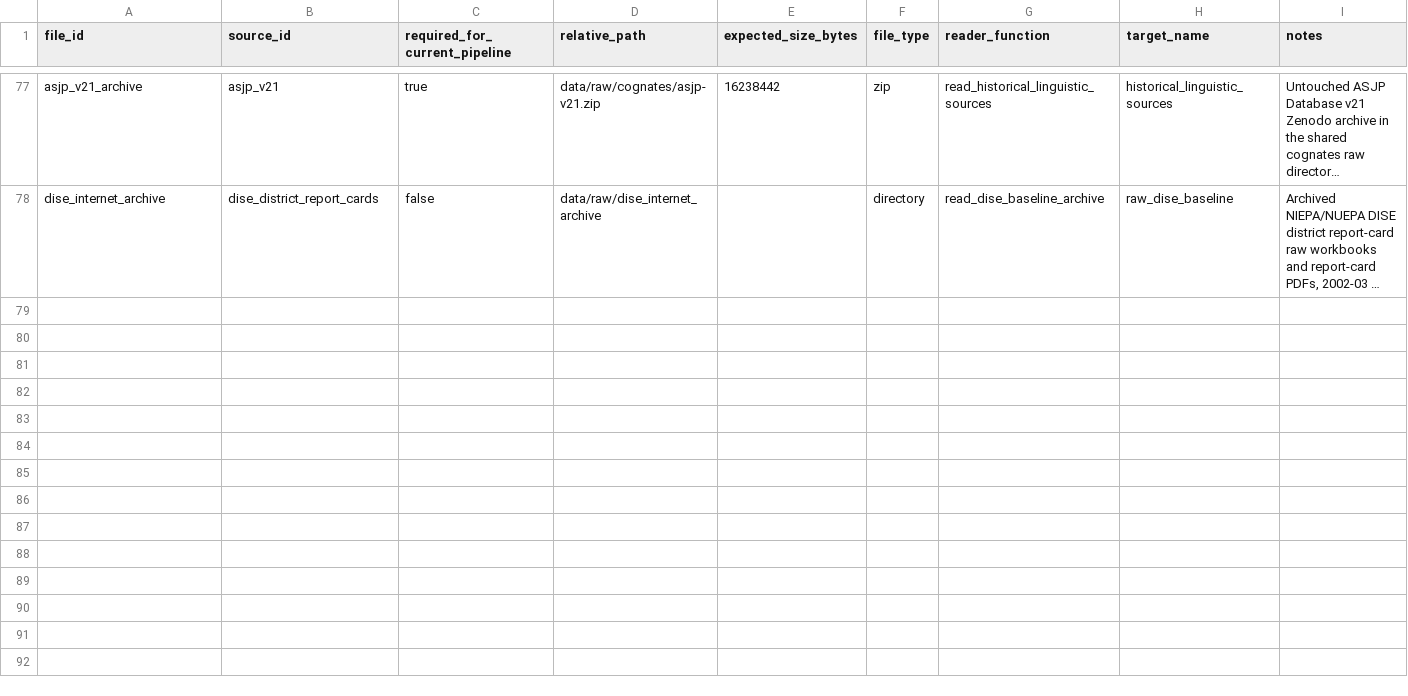
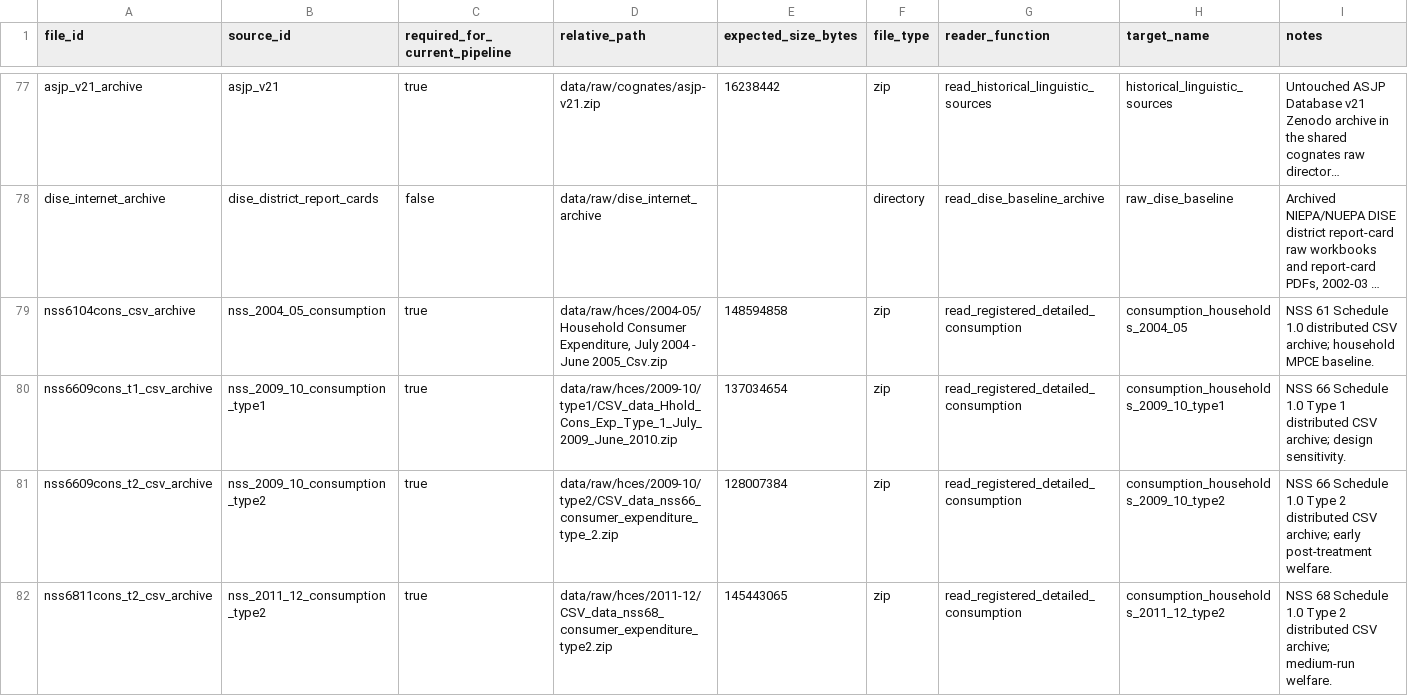
Before and after one commit to rishavbroy/emi-inequality-india, a CSV file: data/metadata/file_manifest.csv, drawn as a sheet; only a part is shown, gaps mark what is left out; long unchanged cells end in …; the diff names each change by its address in the sheet, - before the commit and + after, or states it on an @@ line.

```diff
--- a/data/metadata/file_manifest.csv
+++ b/data/metadata/file_manifest.csv
+row 79: nss6104cons_csv_archive | nss_2004_05_consumption | true | data/raw/hces/2004-05/Household Consumer Expenditure, July 2004 - June 2005_Csv.zip | 148594858 | zip | read_registered_detailed_consumption | consumption_households_2004_05 | NSS 61 Schedule 1.0 distributed CSV archive; household MPCE baseline.
+row 80: nss6609cons_t1_csv_archive | nss_2009_10_consumption_type1 | true | data/raw/hces/2009-10/type1/CSV_data_Hhold_Cons_Exp_Type_1_July_2009_June_2010.zip | 137034654 | zip | read_registered_detailed_consumption | consumption_households_2009_10_type1 | NSS 66 Schedule 1.0 Type 1 distributed CSV archive; design sensitivity.
+row 81: nss6609cons_t2_csv_archive | nss_2009_10_consumption_type2 | true | data/raw/hces/2009-10/type2/CSV_data_nss66_consumer_expenditure_type_2.zip | 128007384 | zip | read_registered_detailed_consumption | consumption_households_2009_10_type2 | NSS 66 Schedule 1.0 Type 2 distributed CSV archive; early post-treatment welfare.
+row 82: nss6811cons_t2_csv_archive | nss_2011_12_consumption_type2 | true | data/raw/hces/2011-12/CSV_data_nss68_consumer_expenditure_type2.zip | 145443065 | zip | read_registered_detailed_consumption | consumption_households_2011_12_type2 | NSS 68 Schedule 1.0 Type 2 distributed CSV archive; medium-run welfare.
```
Also changed, not shown: data/metadata/data_sources.csv.
